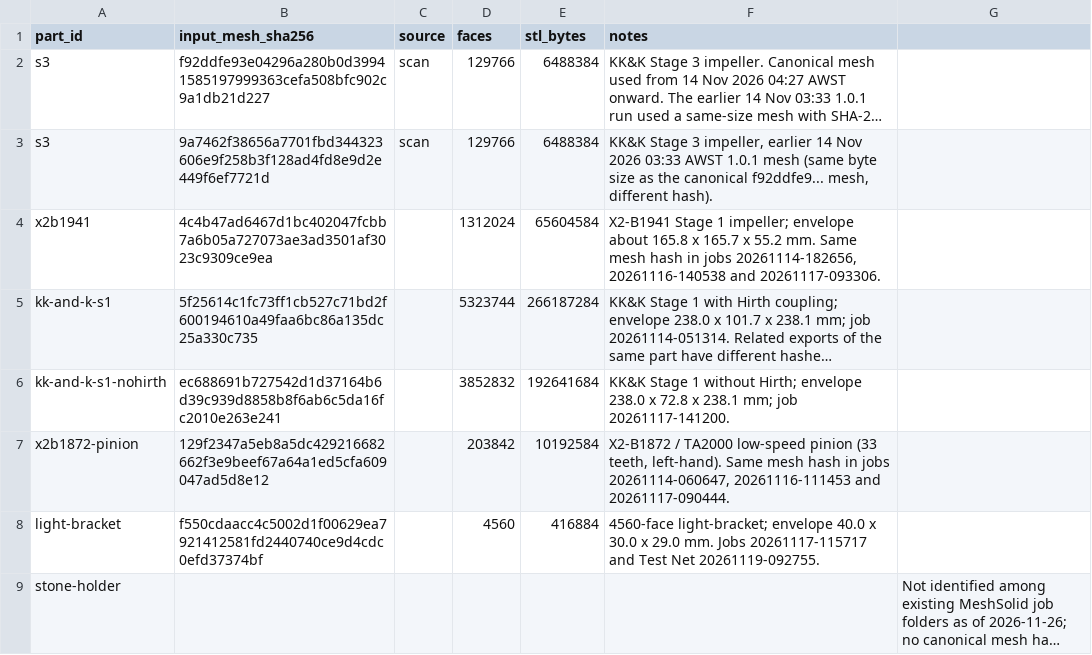
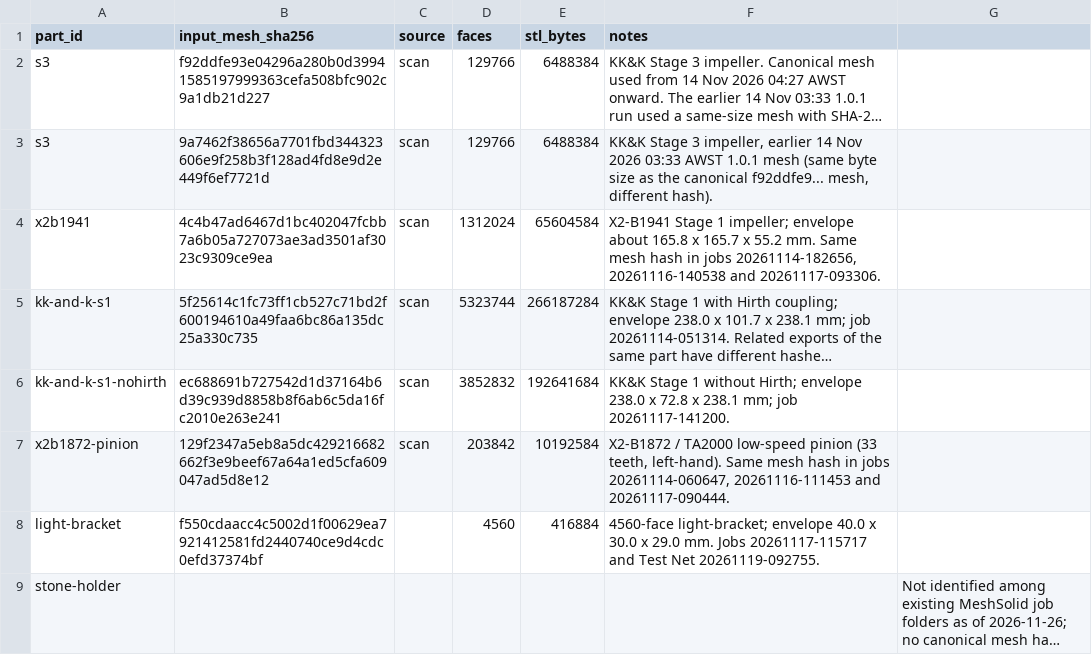
Before and after one commit to omorellAUS/MeshSolid_Scan-to-Cad, a CSV file: parts.csv, drawn as a sheet; long unchanged cells end in …; the diff names each change by its address in the sheet, - before the commit and + after, or states it on an @@ line.

```diff
--- a/parts.csv
+++ b/parts.csv
-C4:C7 (source): (empty)
+C4:C7 (source): scan
```
Also changed, not shown: 26 other files.
